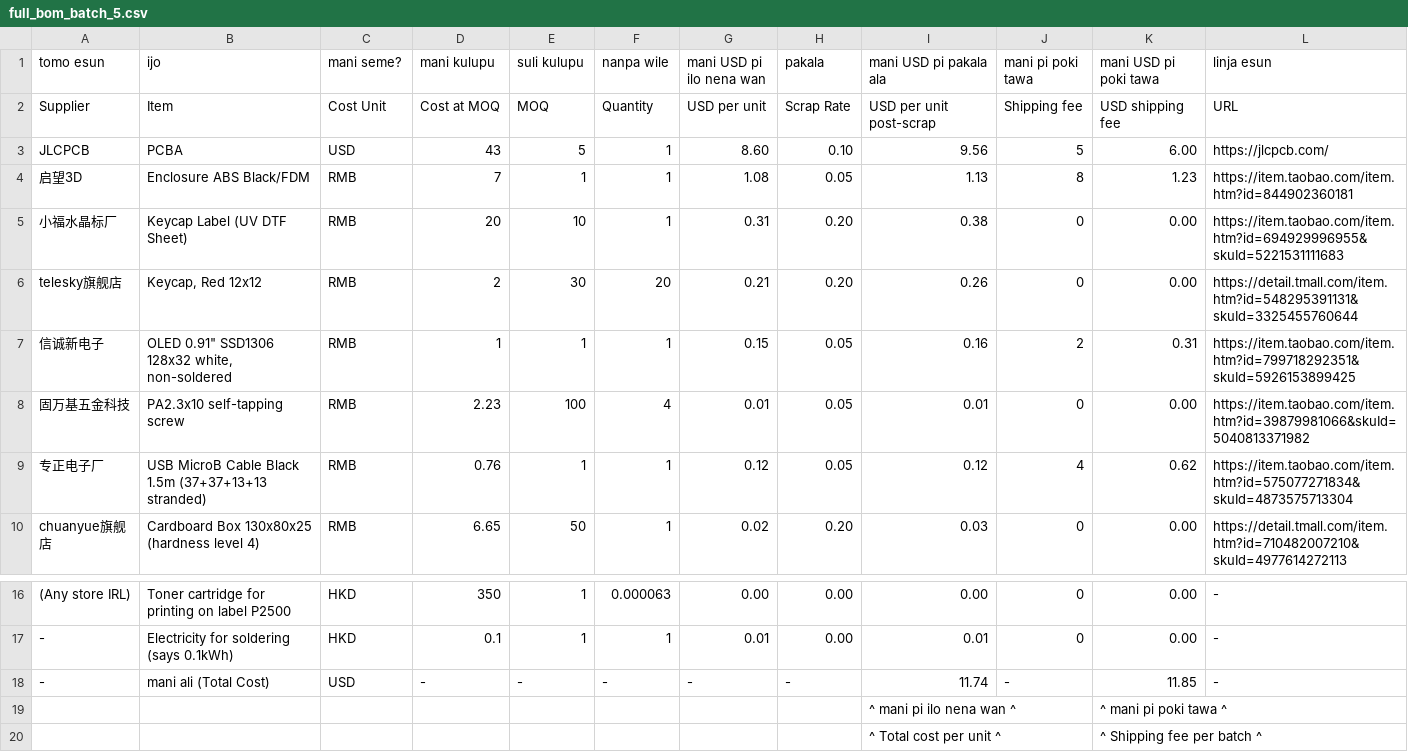
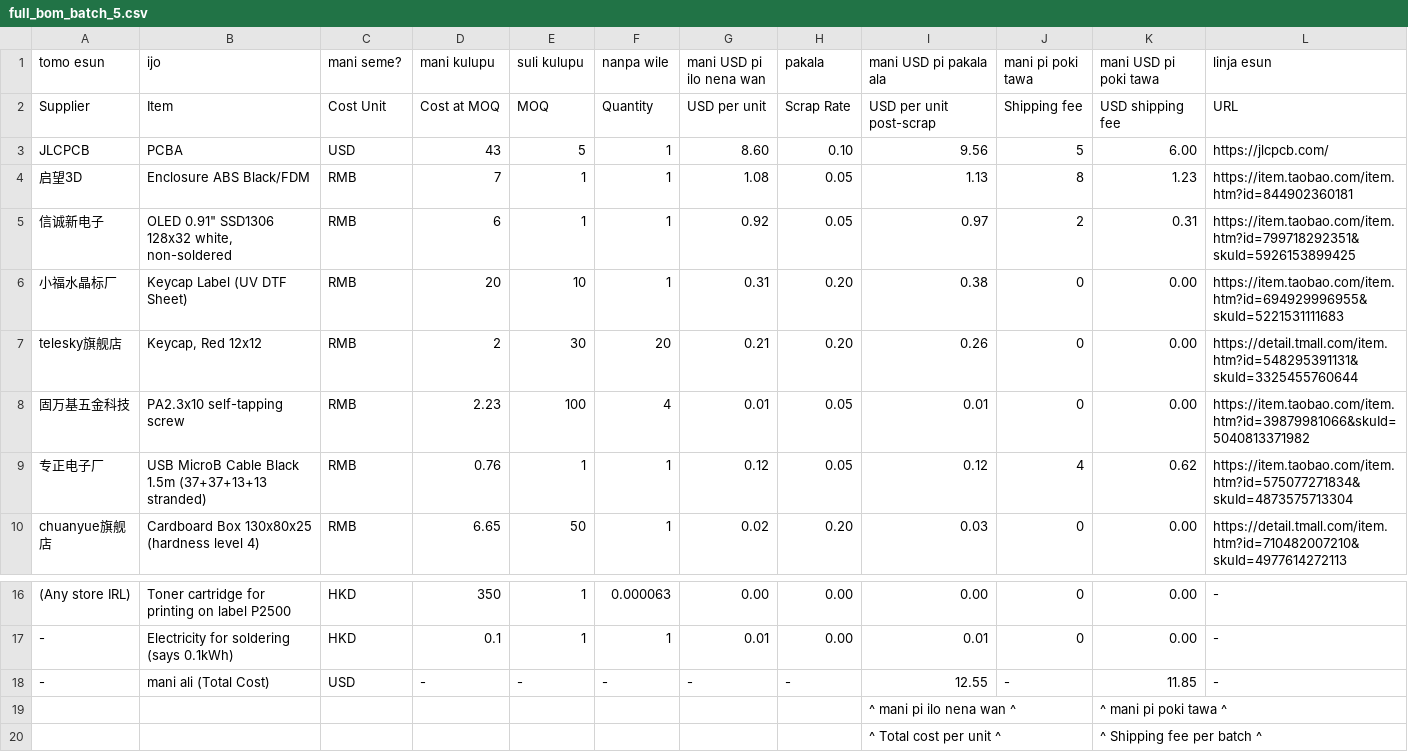
Before and after one commit to SadaleNet/ilo-nena, a CSV file: full_bom_batch_5.csv, drawn as a sheet; only a part is shown, gaps mark what is left out.

Commit message:
BOM: Corrected cost of the OLED module

```diff
--- a/full_bom_batch_5.csv
+++ b/full_bom_batch_5.csv
@@ -4,5 +4,5 @@ JLCPCB,PCBA,USD,43,5,1,8.60,0.10,9.56,5,6.00,https://jlcpcb.com/
 启望3D,Enclosure ABS Black/FDM,RMB,7,1,1,1.08,0.05,1.13,8,1.23,https://item.taobao.com/item.htm?id=844902360181
+信诚新电子,"OLED 0.91"" SSD1306 128x32 white, non-soldered",RMB,6,1,1,0.92,0.05,0.97,2,0.31,https://item.taobao.com/item.htm?id=799718292351&skuId=5926153899425
 小福水晶标厂,Keycap Label (UV DTF Sheet),RMB,20,10,1,0.31,0.20,0.38,0,0.00,https://item.taobao.com/item.htm?id=694929996955&skuId=5221531111683
 telesky旗舰店,"Keycap, Red 12x12",RMB,2,30,20,0.21,0.20,0.26,0,0.00,https://detail.tmall.com/item.htm?id=548295391131&skuId=3325455760644
-信诚新电子,"OLED 0.91"" SSD1306 128x32 white, non-soldered",RMB,1,1,1,0.15,0.05,0.16,2,0.31,https://item.taobao.com/item.htm?id=799718292351&skuId=5926153899425
 固万基五金科技,PA2.3x10 self-tapping screw,RMB,2.23,100,4,0.01,0.05,0.01,0,0.00,https://item.taobao.com/item.htm?id=39879981066&skuId=5040813371982
@@ -17,3 +17,3 @@ chuanyue旗舰店,Cardboard Box 130x80x25 (hardness level 4),RMB,6.65,50,1,0.02,
 -,Electricity for soldering (says 0.1kWh),HKD,0.1,1,1,0.01,0.00,0.01,0,0.00,-
--,mani ali (Total Cost),USD,-,-,-,-,-,11.74,-,11.85,-
+-,mani ali (Total Cost),USD,-,-,-,-,-,12.55,-,11.85,-
 ,,,,,,,,^ mani pi ilo nena wan ^,,^ mani pi poki tawa ^,
```
